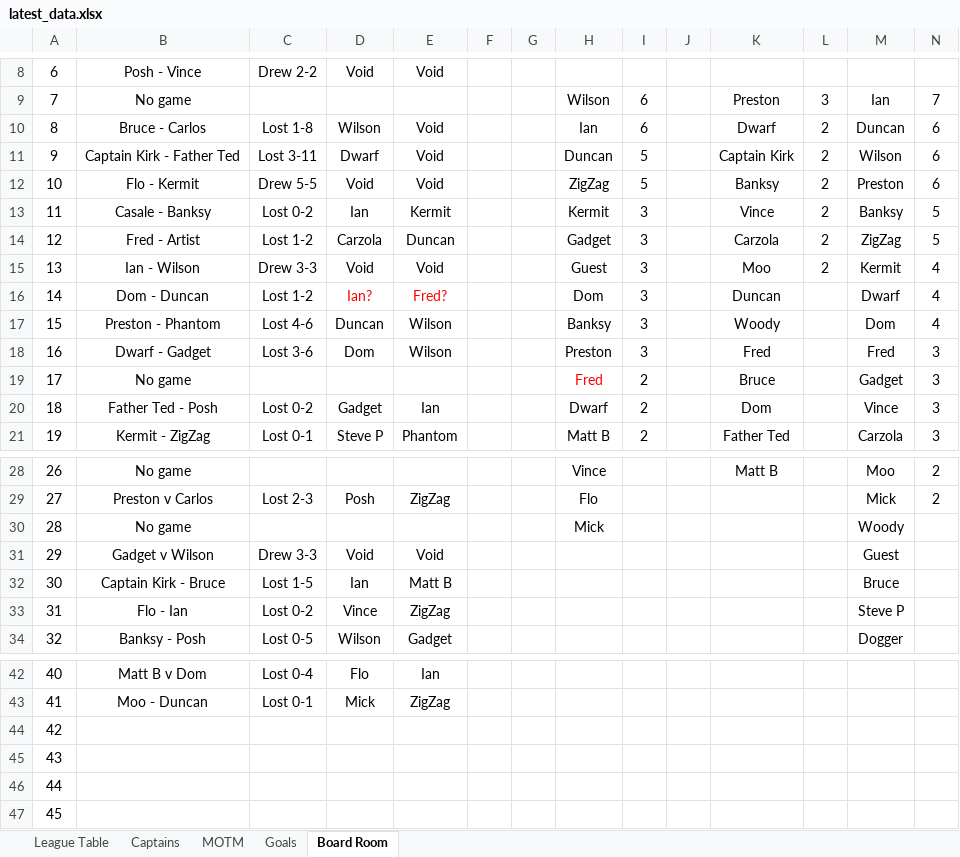
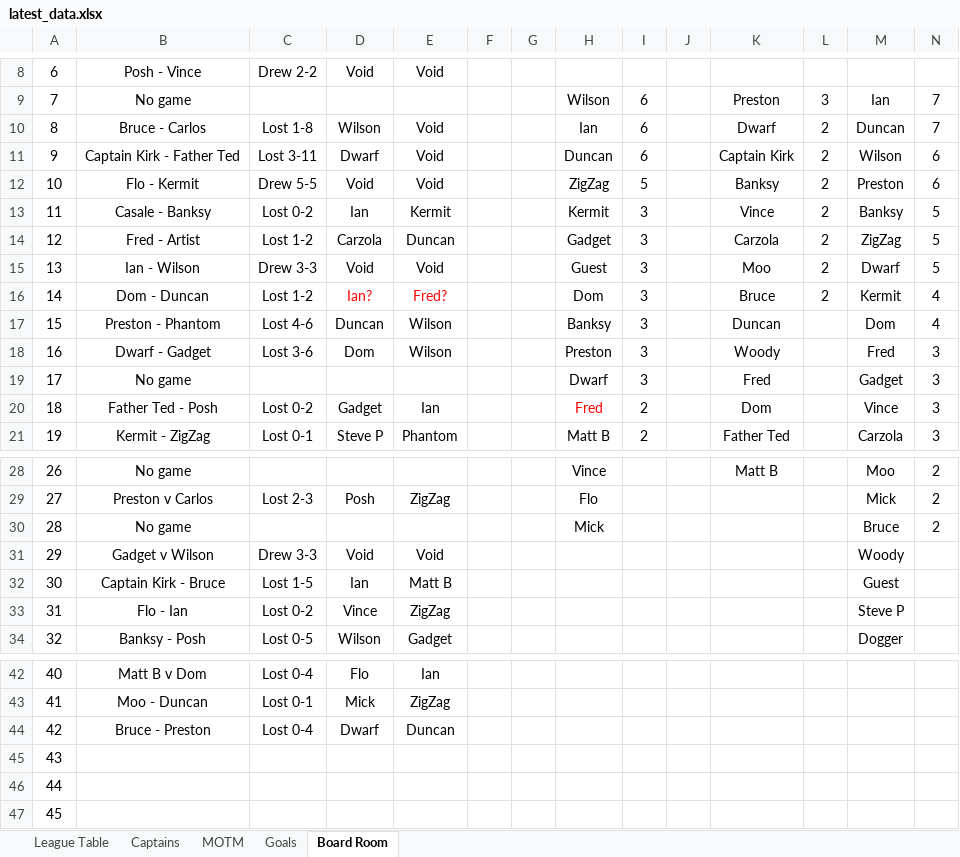
Before and after one commit to stateside2/marlow-dukes, an Excel workbook: data/latest_data.xlsx, sheet Board Room, drawn as a sheet; only a part is shown, gaps mark what is left out; values as stored, in another font and other column widths than the file's, no borders; removed rows and columns are numbered as before the commit, all else as after; the diff names each change by its address in the sheet, - before the commit and + after, or states it on an @@ line.

```diff
--- a/data/latest_data.xlsx (sheet Board Room)
+++ b/data/latest_data.xlsx (sheet Board Room)
-N10: 6
+N10: 7
-I11: 5
+I11: 6
-M15: Kermit
+M15: Dwarf
-N15: 4
+N15: 5
-K16: Duncan
+K16: Bruce
-L16: (empty)
+L16: 2
-M16: Dwarf
+M16: Kermit
-K17: Woody
+K17: Duncan
-K18: Fred
+K18: Woody
-H19: Fred
+H19: Dwarf
-H19 text colour: #FF0000
+H19 text colour: black
-I19: 2
+I19: 3
-K19: Bruce
+K19: Fred
-H20: Dwarf
+H20: Fred
-H20 text colour: black
+H20 text colour: #FF0000
-M30: Woody
+M30: Bruce
-N30: (empty)
+N30: 2
-M31: Guest
+M31: Woody
-M32: Bruce
+M32: Guest
+row 44: 42 | Bruce - Preston | Lost 0-4 | Dwarf | Duncan
@@ column A renumbered between rows 45 and 47 @@
-row 47: 45
```
Also changed, not shown: sheet League Table, sheet Goals, sheet Captains, sheet MOTM, formulas that keep their value, hidden cells, 2 other files.
